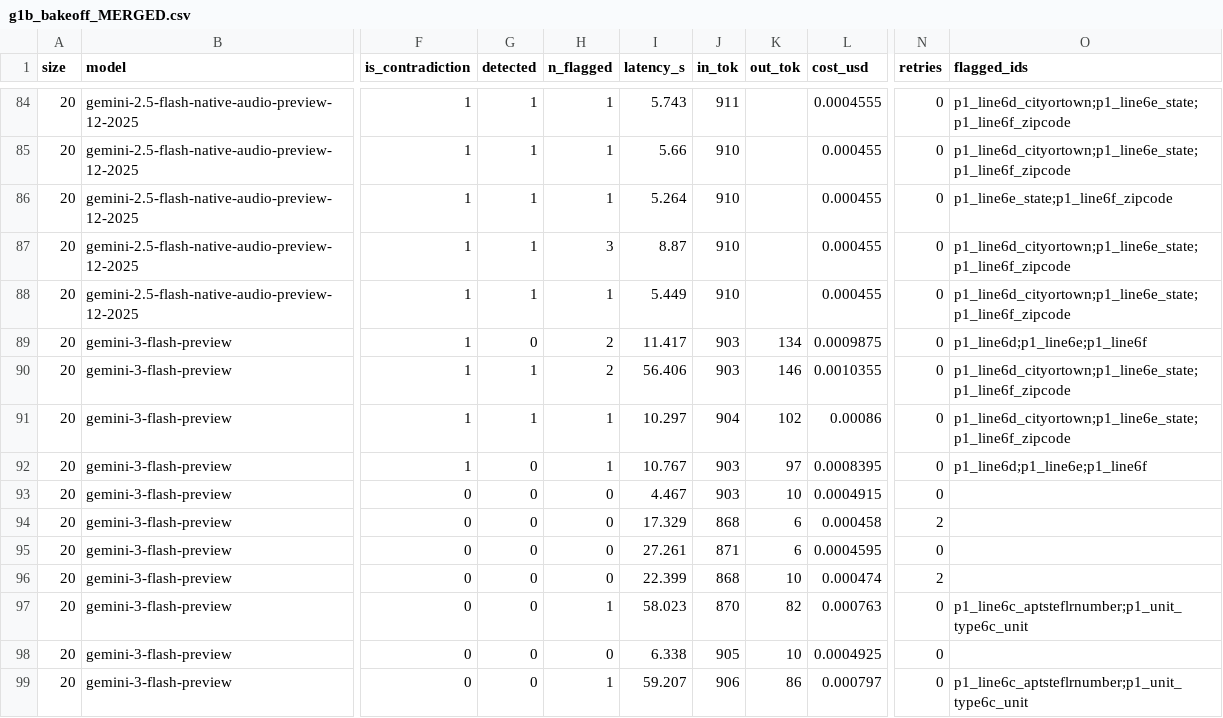
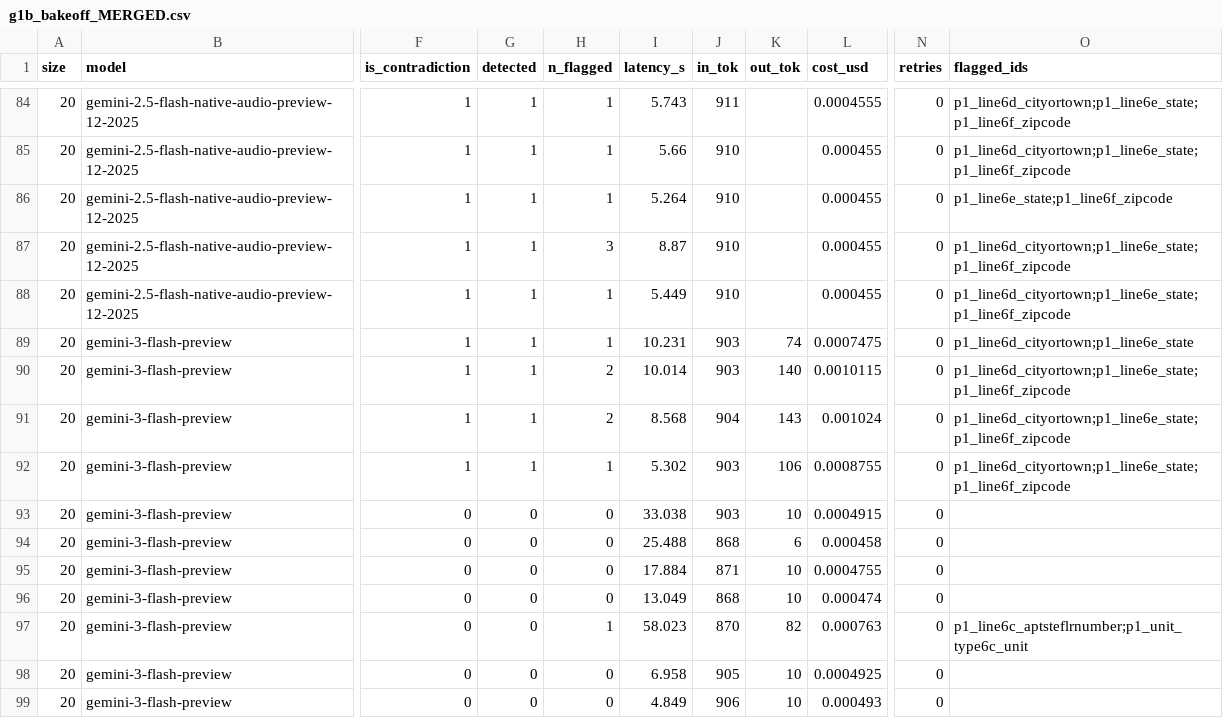
Before and after one commit to Caellwyn/polyglot-pdf, a CSV file: scripts/spikes/data/g1b_bakeoff_MERGED.csv, drawn as a sheet; only a part is shown, gaps mark what is left out; the diff covers the shown part only; the diff names each change by its address in the sheet, - before the commit and + after, or states it on an @@ line.

```diff
--- a/scripts/spikes/data/g1b_bakeoff_MERGED.csv
+++ b/scripts/spikes/data/g1b_bakeoff_MERGED.csv
-G89 (detected): 0
+G89 (detected): 1
-H89 (n_flagged): 2
+H89 (n_flagged): 1
-I89 (latency_s): 11.417
+I89 (latency_s): 10.231
-K89 (out_tok): 134
+K89 (out_tok): 74
-L89 (cost_usd): 0.0009875
+L89 (cost_usd): 0.0007475
-O89 (flagged_ids): p1_line6d;p1_line6e;p1_line6f
+O89 (flagged_ids): p1_line6d_cityortown;p1_line6e_state
-I90 (latency_s): 56.406
+I90 (latency_s): 10.014
-K90 (out_tok): 146
+K90 (out_tok): 140
-L90 (cost_usd): 0.0010355
+L90 (cost_usd): 0.0010115
-H91 (n_flagged): 1
+H91 (n_flagged): 2
-I91 (latency_s): 10.297
+I91 (latency_s): 8.568
-K91 (out_tok): 102
+K91 (out_tok): 143
-L91 (cost_usd): 0.00086
+L91 (cost_usd): 0.001024
-G92 (detected): 0
+G92 (detected): 1
-I92 (latency_s): 10.767
+I92 (latency_s): 5.302
-K92 (out_tok): 97
+K92 (out_tok): 106
-L92 (cost_usd): 0.0008395
+L92 (cost_usd): 0.0008755
-O92 (flagged_ids): p1_line6d;p1_line6e;p1_line6f
+O92 (flagged_ids): p1_line6d_cityortown;p1_line6e_state;p1_line6f_zipcode
-I93 (latency_s): 4.467
+I93 (latency_s): 33.038
-I94 (latency_s): 17.329
+I94 (latency_s): 25.488
-N94 (retries): 2
+N94 (retries): 0
-I95 (latency_s): 27.261
+I95 (latency_s): 17.884
-K95 (out_tok): 6
+K95 (out_tok): 10
-L95 (cost_usd): 0.0004595
+L95 (cost_usd): 0.0004755
-I96 (latency_s): 22.399
+I96 (latency_s): 13.049
-N96 (retries): 2
+N96 (retries): 0
-I98 (latency_s): 6.338
+I98 (latency_s): 6.958
-H99 (n_flagged): 1
+H99 (n_flagged): 0
-I99 (latency_s): 59.207
+I99 (latency_s): 4.849
-K99 (out_tok): 86
+K99 (out_tok): 10
-L99 (cost_usd): 0.000797
+L99 (cost_usd): 0.000493
-O99 (flagged_ids): p1_line6c_aptsteflrnumber;p1_unit_type6c_unit
+O99 (flagged_ids): (empty)
```
Also changed, not shown: 136 edited cells elsewhere in this file, 4 other files.
